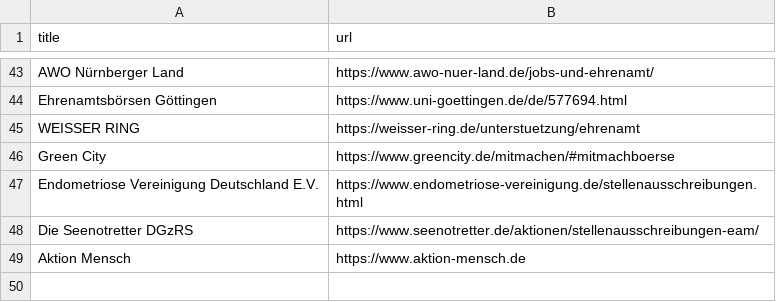
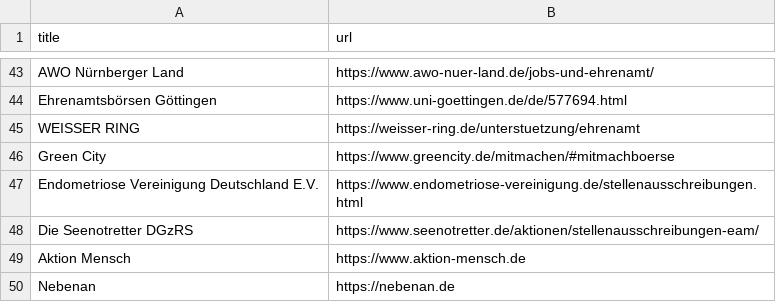
Before and after one commit to hochschule-darmstadt/einander-helfen, a CSV file: app/src/resources/organizations/Organizations-einander-helfen.csv, drawn as a sheet; only a part is shown, gaps mark what is left out; the diff names each change by its address in the sheet, - before the commit and + after, or states it on an @@ line.

Commit message:
Add nebenan (#517)

```diff
--- a/app/src/resources/organizations/Organizations-einander-helfen.csv
+++ b/app/src/resources/organizations/Organizations-einander-helfen.csv
+row 50: Nebenan | https://nebenan.de
```
